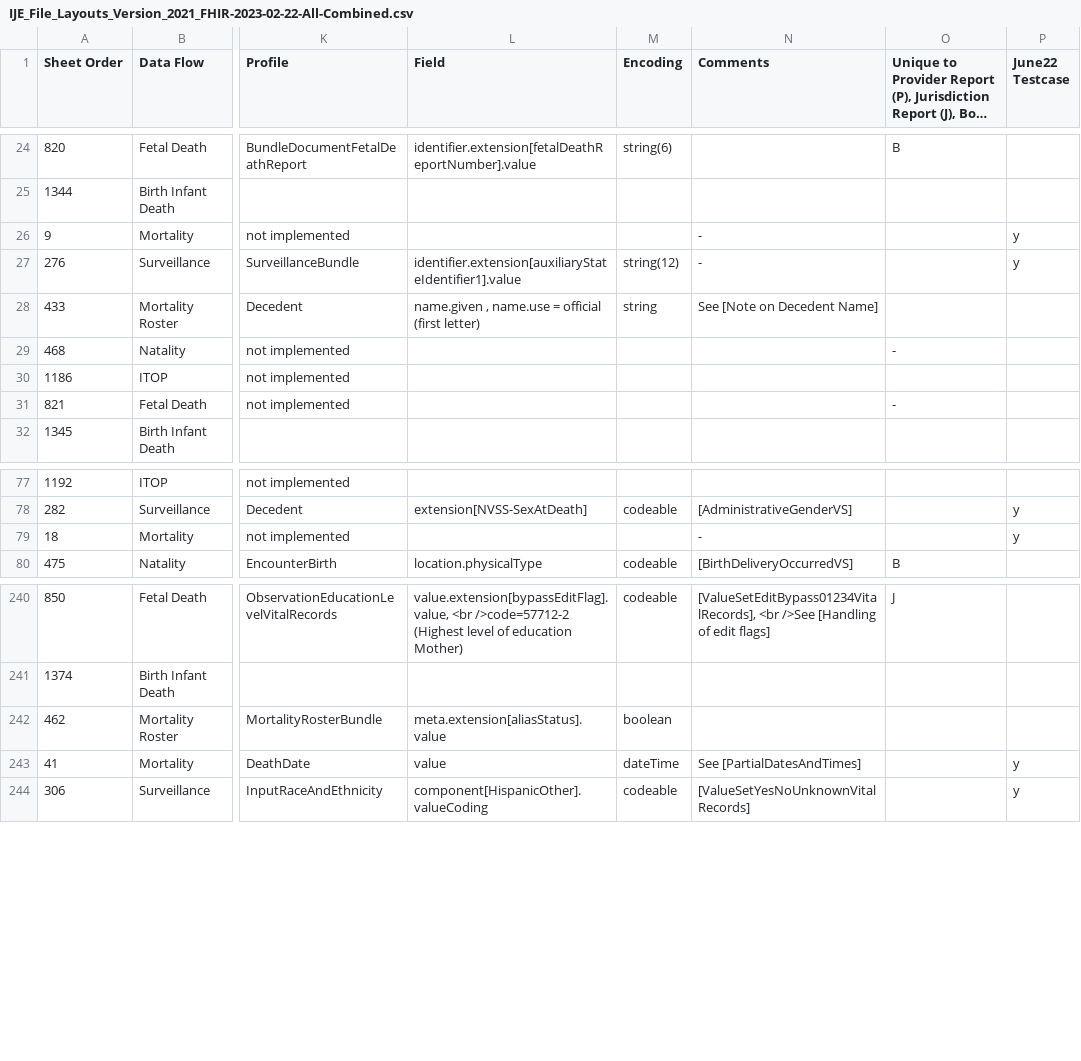
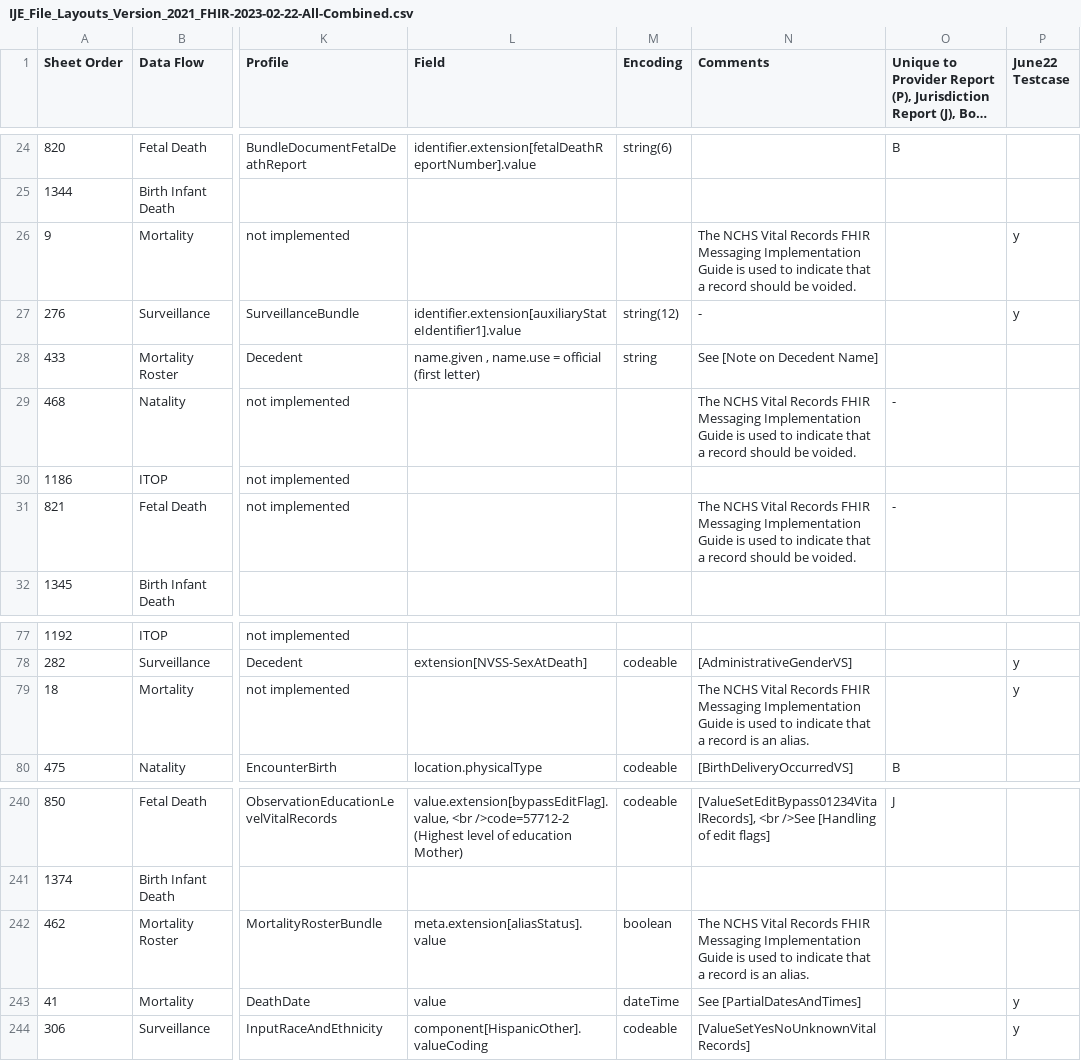
Before and after one commit to HL7/vrdr, a CSV file: input/mapping/IJE_File_Layouts_Version_2021_FHIR-2023-02-22-All-Combined.csv, drawn as a sheet; only a part is shown, gaps mark what is left out; long unchanged cells end in …; the diff names each change by its address in the sheet, - before the commit and + after, or states it on an @@ line.

```diff
--- a/input/mapping/IJE_File_Layouts_Version_2021_FHIR-2023-02-22-All-Combined.csv
+++ b/input/mapping/IJE_File_Layouts_Version_2021_FHIR-2023-02-22-All-Combined.csv
-N26 (Comments): -
+N26 (Comments): The NCHS Vital Records FHIR Messaging Implementation Guide is used to indicate that a record should be voided.
-N29 (Comments): (empty)
+N29 (Comments): The NCHS Vital Records FHIR Messaging Implementation Guide is used to indicate that a record should be voided.
-N31 (Comments): (empty)
+N31 (Comments): The NCHS Vital Records FHIR Messaging Implementation Guide is used to indicate that a record should be voided.
-N79 (Comments): -
+N79 (Comments): The NCHS Vital Records FHIR Messaging Implementation Guide is used to indicate that a record is an alias.
-N242 (Comments): (empty)
+N242 (Comments): The NCHS Vital Records FHIR Messaging Implementation Guide is used to indicate that a record is an alias.
```
Also changed, not shown: input/images/IJE_File_Layouts_Version_2021_FHIR-2023-02-22-All-Combined.csv, 3 other files.
